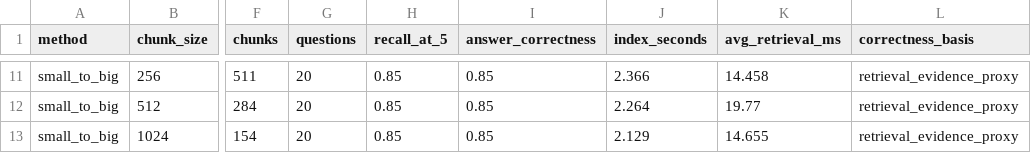
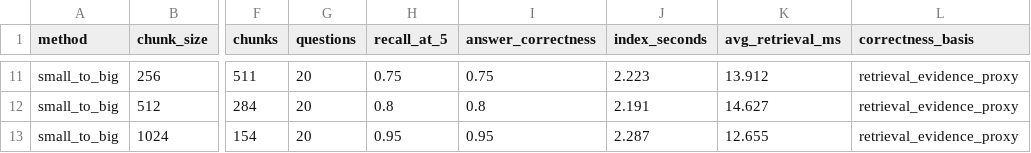
Before and after one commit to sunfeiyu666/LLM-RAG, a CSV file: results/t2/t2_summary.csv, drawn as a sheet; only a part is shown, gaps mark what is left out; the diff covers the shown part only; the diff names each change by its address in the sheet, - before the commit and + after, or states it on an @@ line.

```diff
--- a/results/t2/t2_summary.csv
+++ b/results/t2/t2_summary.csv
-H11 (recall_at_5): 0.85
+H11 (recall_at_5): 0.75
-I11 (answer_correctness): 0.85
+I11 (answer_correctness): 0.75
-J11 (index_seconds): 2.366
+J11 (index_seconds): 2.223
-K11 (avg_retrieval_ms): 14.458
+K11 (avg_retrieval_ms): 13.912
-H12 (recall_at_5): 0.85
+H12 (recall_at_5): 0.8
-I12 (answer_correctness): 0.85
+I12 (answer_correctness): 0.8
-J12 (index_seconds): 2.264
+J12 (index_seconds): 2.191
-K12 (avg_retrieval_ms): 19.77
+K12 (avg_retrieval_ms): 14.627
-H13 (recall_at_5): 0.85
+H13 (recall_at_5): 0.95
-I13 (answer_correctness): 0.85
+I13 (answer_correctness): 0.95
-J13 (index_seconds): 2.129
+J13 (index_seconds): 2.287
-K13 (avg_retrieval_ms): 14.655
+K13 (avg_retrieval_ms): 12.655
```
Also changed, not shown: 32 edited cells elsewhere in this file, 19 other files.
